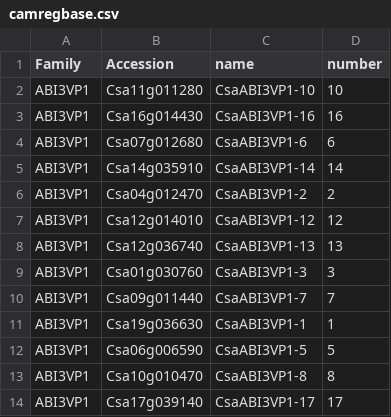
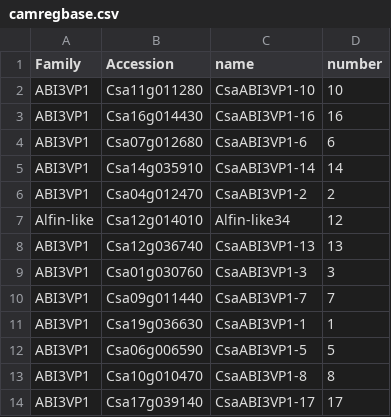
Before and after one commit to grotewold-lab/grassius-db-builder, a CSV file: inputs/private_inputs/camregbase.csv, drawn as a sheet; only a part is shown.

Commit message:
Update camregbase.csv

```diff
--- a/inputs/private_inputs/camregbase.csv
+++ b/inputs/private_inputs/camregbase.csv
@@ -6,3 +6,3 @@ ABI3VP1,Csa14g035910,CsaABI3VP1-14,14
 ABI3VP1,Csa04g012470,CsaABI3VP1-2,2
-ABI3VP1,Csa12g014010,CsaABI3VP1-12,12
+Alfin-like,Csa12g014010,Alfin-like34,12
 ABI3VP1,Csa12g036740,CsaABI3VP1-13,13
```
